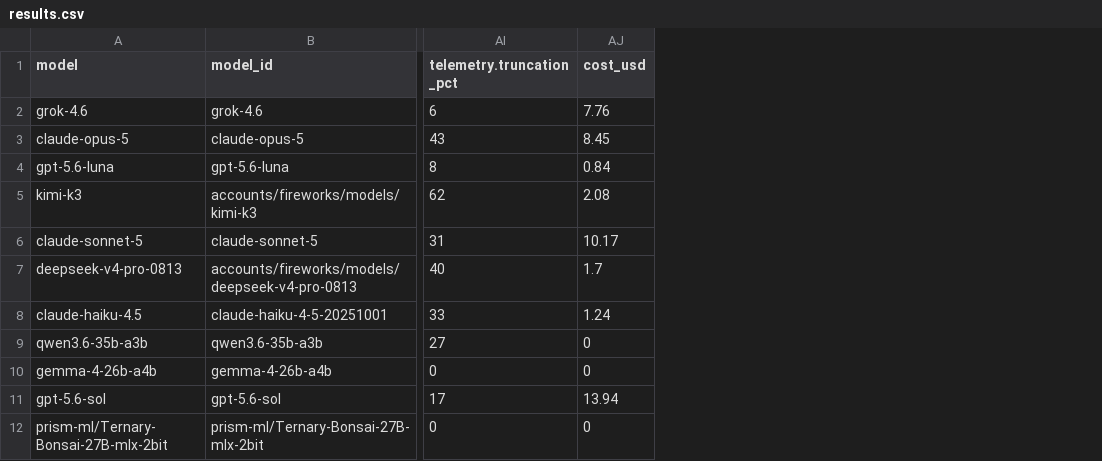
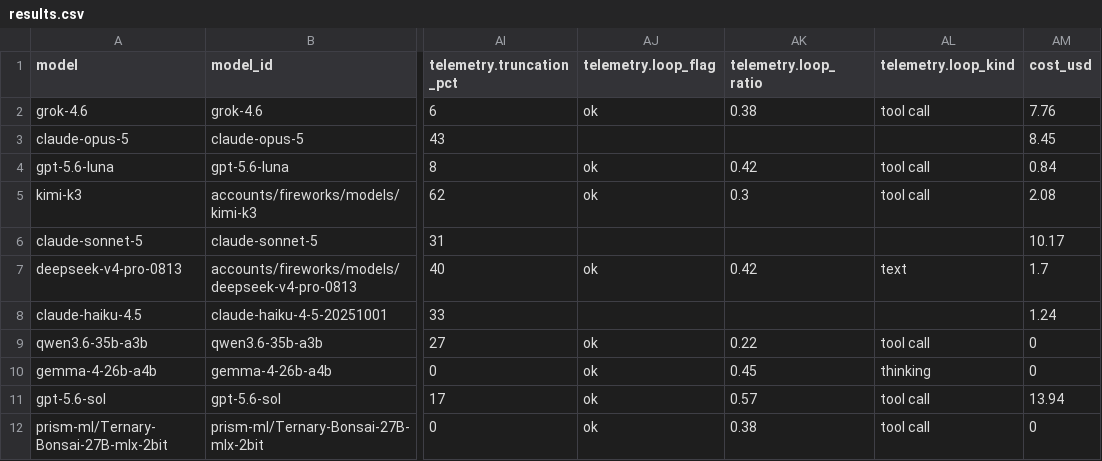
Before and after one commit to irae/mendel, a CSV file: benchmark/results.csv, drawn as a sheet; only a part is shown, gaps mark what is left out; the diff names each change by its address in the sheet, - before the commit and + after, or states it on an @@ line.

```diff
--- a/benchmark/results.csv
+++ b/benchmark/results.csv
+column AJ (telemetry.loop_flag), rows 2-12: ok |  | ok | ok |  | ok |  | ok | ok | ok | ok
+column AK (telemetry.loop_ratio), rows 2-12: 0.38 |  | 0.42 | 0.3 |  | 0.42 |  | 0.22 | 0.45 | 0.57 | 0.38
+column AL (telemetry.loop_kind), rows 2-12: tool call |  | tool call | tool call |  | text |  | tool call | thinking | tool call | tool call
```
Also changed, not shown: benchmark/results-guided.csv, 5 other files.
